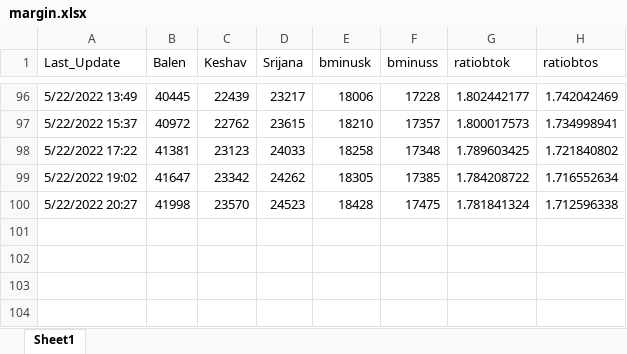
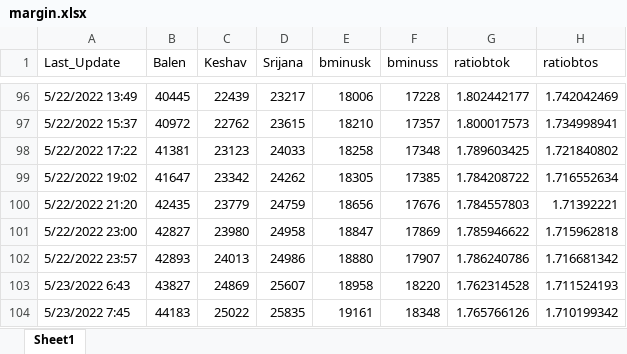
Before and after one commit to akashadhikari/balen_lead, an Excel workbook: margin.xlsx, sheet Sheet1, drawn as a sheet; only a part is shown, gaps mark what is left out; values as stored, in another font and other column widths than the file's, no borders; removed rows and columns are numbered as before the commit, all else as after; the diff names each change by its address in the sheet, - before the commit and + after, or states it on an @@ line.

Commit message:
add data

```diff
--- a/margin.xlsx (sheet Sheet1)
+++ b/margin.xlsx (sheet Sheet1)
-row 100: 5/22/2022 20:27 | 41998 | 23570 | 24523 | 18428 | 17475 | 1.781841324 | 1.712596338
+row 100: 5/22/2022 21:20 | 42435 | 23779 | 24759 | 18656 | 17676 | 1.784557803 | 1.71392221
+row 101: 5/22/2022 23:00 | 42827 | 23980 | 24958 | 18847 | 17869 | 1.785946622 | 1.715962818
+row 102: 5/22/2022 23:57 | 42893 | 24013 | 24986 | 18880 | 17907 | 1.786240786 | 1.716681342
+row 103: 5/23/2022 6:43 | 43827 | 24869 | 25607 | 18958 | 18220 | 1.762314528 | 1.711524193
+row 104: 5/23/2022 7:45 | 44183 | 25022 | 25835 | 19161 | 18348 | 1.765766126 | 1.710199342
```
Also changed, not shown: 5 other files.
